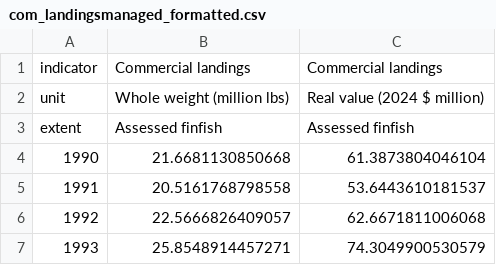
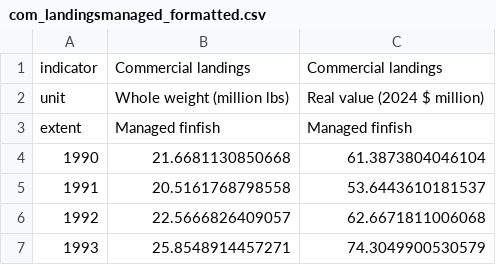
Before and after one commit to Gulf-IEA/Gulf-ESR, a CSV file: data/formatted/formatted_csvs/com_landingsmanaged_formatted.csv, drawn as a sheet; only a part is shown.

```diff
--- a/data/formatted/formatted_csvs/com_landingsmanaged_formatted.csv
+++ b/data/formatted/formatted_csvs/com_landingsmanaged_formatted.csv
@@ -2,3 +2,3 @@
 "unit","Whole weight (million lbs)","Real value (2024 $ million)"
-"extent","Assessed finfish","Assessed finfish"
+"extent","Managed finfish","Managed finfish"
 "1990","21.6681130850668","61.3873804046104"
```
Also changed, not shown: data/formatted/formatted_csvs/com_landingsunmanaged_formatted.csv, 20 other files.
